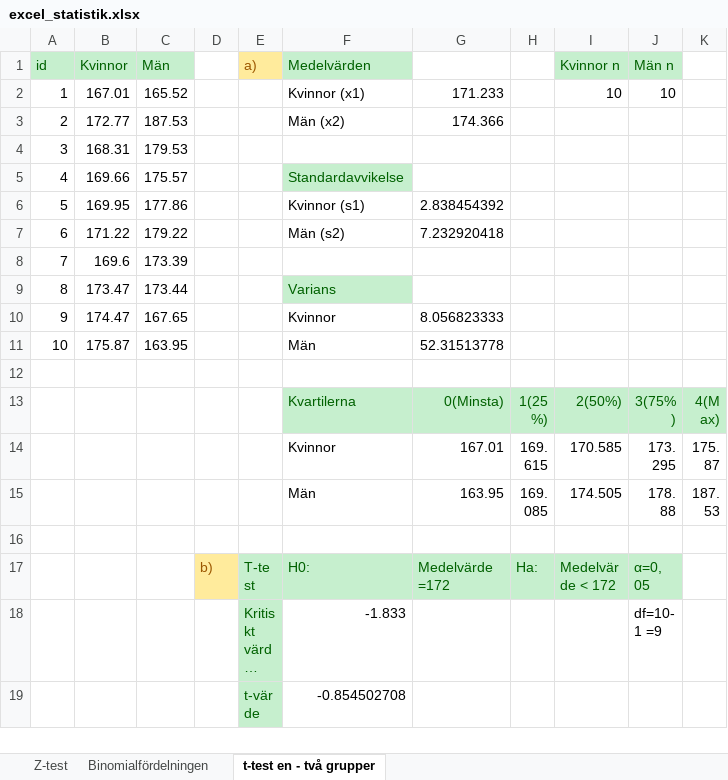
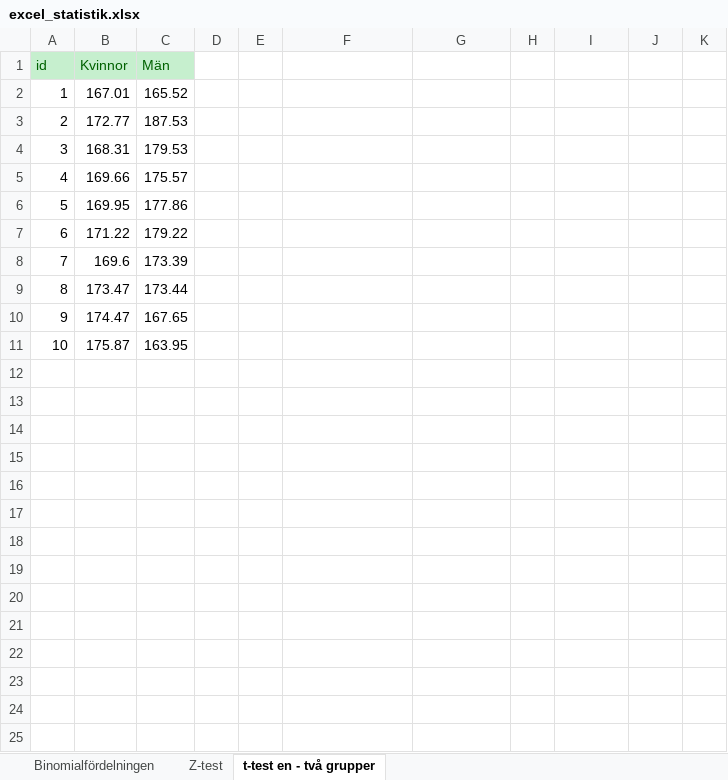
Before and after one commit to harjew/732G01, an Excel workbook: excel_statistik.xlsx, sheet t-test en - två grupper, drawn as a sheet; only a part is shown; the shorter side is filled out with more unchanged rows; long unchanged cells end in …; values as stored, in another font and other column widths than the file's, no borders; charts and pictures not drawn; the diff covers the shown part only; the diff names each change by its address in the sheet, - before the commit and + after, or states it on an @@ line.

```diff
--- a/excel_statistik.xlsx (sheet t-test en - två grupper)
+++ b/excel_statistik.xlsx (sheet t-test en - två grupper)
@@ sheet tab order changed: Binomialfördelningen | Z-test | t-test en - två grupper @@
-E1: a)
+E1: (empty)
-E1 fill: #FFEB9C
+E1 fill: none
-F1: Medelvärden
+F1: (empty)
-F1 fill: #C6EFCE
+F1 fill: none
-I1: Kvinnor n
+I1: (empty)
-I1:J1 fill: #C6EFCE
+I1:J1 fill: none
-J1: Män n
+J1: (empty)
-F2: Kvinnor (x1)
+F2: (empty)
-G2: 171.233
+G2: (empty)
-I2: 10
+I2: (empty)
-J2: 10
+J2: (empty)
-F3: Män (x2)
+F3: (empty)
-G3: 174.366
+G3: (empty)
-F5: Standardavvikelse
+F5: (empty)
-F5 fill: #C6EFCE
+F5 fill: none
-F6: Kvinnor (s1)
+F6: (empty)
-G6: 2.838454392
+G6: (empty)
-F7: Män (s2)
+F7: (empty)
-G7: 7.232920418
+G7: (empty)
-F9: Varians
+F9: (empty)
-F9 fill: #C6EFCE
+F9 fill: none
-F10: Kvinnor
+F10: (empty)
-G10: 8.056823333
+G10: (empty)
-F11: Män
+F11: (empty)
-G11: 52.31513778
+G11: (empty)
+row 12: (empty)
+row 13: (empty)
+row 14: (empty)
+row 15: (empty)
+row 16: (empty)
+row 17: (empty)
+row 18: (empty)
+row 19: (empty)
+row 20: (empty)
+row 21: (empty)
+row 22: (empty)
+row 23: (empty)
+row 24: (empty)
+row 25: (empty)
```
Also changed, not shown: 13 added rows elsewhere in this sheet, sheet Z-test, sheet Binomialfördelningen, formulas that keep their value, charts or pictures.
